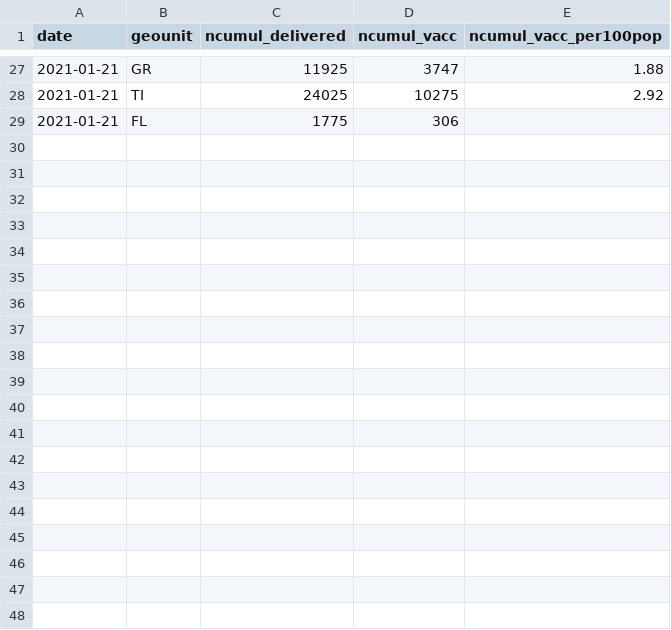
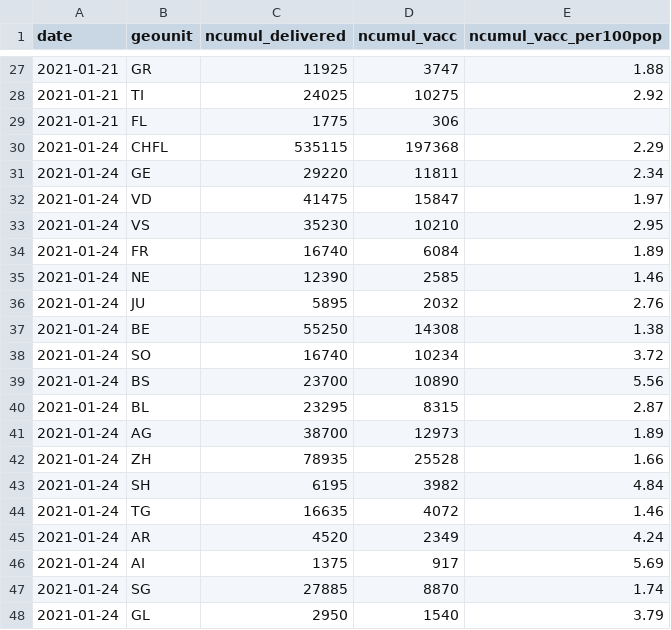
Before and after one commit to rsalzer/COVID_19_VACC, a CSV file: data.csv, drawn as a sheet; only a part is shown, gaps mark what is left out; the diff covers the shown part only; the diff names each change by its address in the sheet, - before the commit and + after, or states it on an @@ line.

Commit message:
new data 2021-01-24

```diff
--- a/data.csv
+++ b/data.csv
+row 30: 2021-01-24 | CHFL | 535115 | 197368 | 2.29
+row 31: 2021-01-24 | GE | 29220 | 11811 | 2.34
+row 32: 2021-01-24 | VD | 41475 | 15847 | 1.97
+row 33: 2021-01-24 | VS | 35230 | 10210 | 2.95
+row 34: 2021-01-24 | FR | 16740 | 6084 | 1.89
+row 35: 2021-01-24 | NE | 12390 | 2585 | 1.46
+row 36: 2021-01-24 | JU | 5895 | 2032 | 2.76
+row 37: 2021-01-24 | BE | 55250 | 14308 | 1.38
+row 38: 2021-01-24 | SO | 16740 | 10234 | 3.72
+row 39: 2021-01-24 | BS | 23700 | 10890 | 5.56
+row 40: 2021-01-24 | BL | 23295 | 8315 | 2.87
+row 41: 2021-01-24 | AG | 38700 | 12973 | 1.89
+row 42: 2021-01-24 | ZH | 78935 | 25528 | 1.66
+row 43: 2021-01-24 | SH | 6195 | 3982 | 4.84
+row 44: 2021-01-24 | TG | 16635 | 4072 | 1.46
+row 45: 2021-01-24 | AR | 4520 | 2349 | 4.24
+row 46: 2021-01-24 | AI | 1375 | 917 | 5.69
+row 47: 2021-01-24 | SG | 27885 | 8870 | 1.74
+row 48: 2021-01-24 | GL | 2950 | 1540 | 3.79
```
Also changed, not shown: 9 added rows elsewhere in this file.
